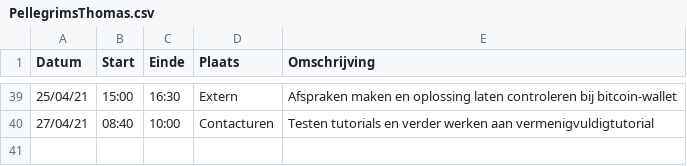
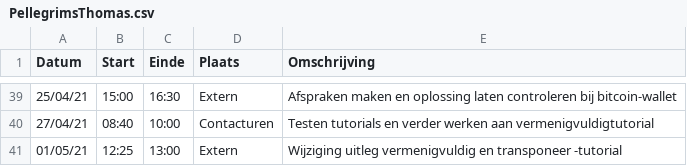
Before and after one commit to rtalwar2/WELCOME-TO-THE-MATRIX, a CSV file: logboeken/PellegrimsThomas.csv, drawn as a sheet; only a part is shown, gaps mark what is left out; the diff names each change by its address in the sheet, - before the commit and + after, or states it on an @@ line.

Commit message:
Wijziging uitleg vermenigvuldig en transponeer -tutorial

```diff
--- a/logboeken/PellegrimsThomas.csv
+++ b/logboeken/PellegrimsThomas.csv
+row 41: 01/05/21 | 12:25 | 13:00 | Extern | Wijziging uitleg vermenigvuldig en transponeer -tutorial
```
Also changed, not shown: 1 other file.
